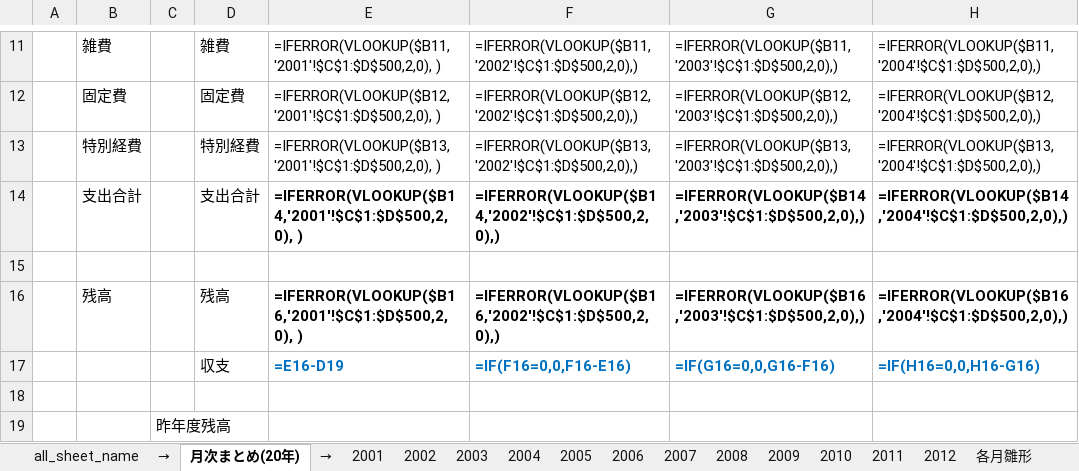
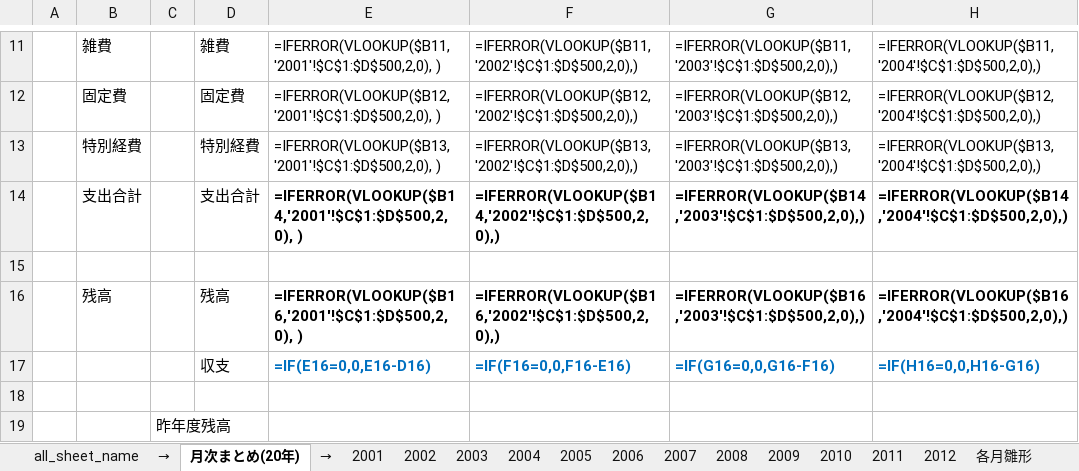
Before and after one commit to minipops67/HouseholdExpenses_moneyforward, an Excel workbook: vba-ie/bin/HouseholdExpenses_moneyforward.xlsm, sheet 月次まとめ(20年), drawn as a sheet; only a part is shown, gaps mark what is left out; values as stored, in another font and other column widths than the file's, no borders; formulas are shown in place of their values; the diff names each change by its address in the sheet, - before the commit and + after, or states it on an @@ line.

Commit message:
Add files via upload
1月についても他の月と同様に1月の残高が入力されていなければ、収支は０表示になるように変更

```diff
--- a/vba-ie/bin/HouseholdExpenses_moneyforward.xlsm (sheet 月次まとめ(20年))
+++ b/vba-ie/bin/HouseholdExpenses_moneyforward.xlsm (sheet 月次まとめ(20年))
-E17: =E16-D19
+E17: =IF(E16=0,0,E16-D16)
```
